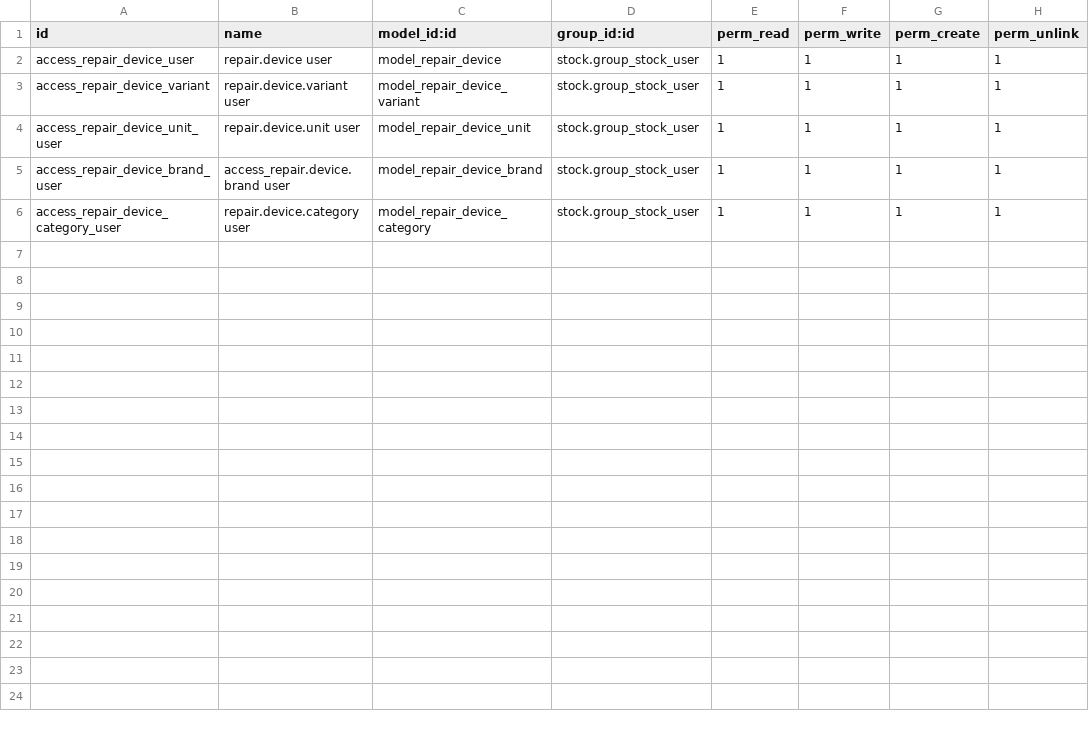
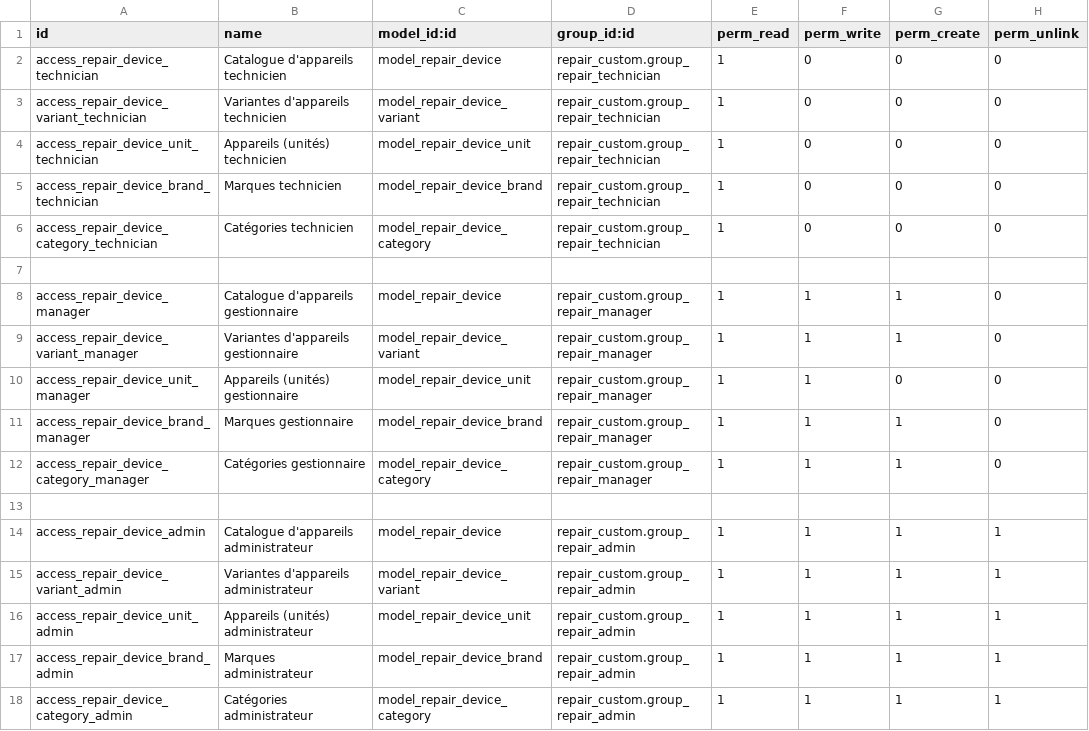
Before and after one commit to 1gosh/custom_addons, a CSV file: repair_devices/security/ir.model.access.csv, drawn as a sheet.

```diff
--- a/repair_devices/security/ir.model.access.csv
+++ b/repair_devices/security/ir.model.access.csv
@@ -1,6 +1,18 @@
 id,name,model_id:id,group_id:id,perm_read,perm_write,perm_create,perm_unlink
-access_repair_device_user,repair.device user,model_repair_device,stock.group_stock_user,1,1,1,1
-access_repair_device_variant,repair.device.variant user,model_repair_device_variant,stock.group_stock_user,1,1,1,1
-access_repair_device_unit_user,repair.device.unit user,model_repair_device_unit,stock.group_stock_user,1,1,1,1
-access_repair_device_brand_user,access_repair.device.brand user,model_repair_device_brand,stock.group_stock_user,1,1,1,1
-access_repair_device_category_user,repair.device.category user,model_repair_device_category,stock.group_stock_user,1,1,1,1
+access_repair_device_technician,Catalogue d'appareils technicien,model_repair_device,repair_custom.group_repair_technician,1,0,0,0
+access_repair_device_variant_technician,Variantes d'appareils technicien,model_repair_device_variant,repair_custom.group_repair_technician,1,0,0,0
+access_repair_device_unit_technician,Appareils (unités) technicien,model_repair_device_unit,repair_custom.group_repair_technician,1,0,0,0
+access_repair_device_brand_technician,Marques technicien,model_repair_device_brand,repair_custom.group_repair_technician,1,0,0,0
+access_repair_device_category_technician,Catégories technicien,model_repair_device_category,repair_custom.group_repair_technician,1,0,0,0
+
+access_repair_device_manager,Catalogue d'appareils gestionnaire,model_repair_device,repair_custom.group_repair_manager,1,1,1,0
+access_repair_device_variant_manager,Variantes d'appareils gestionnaire,model_repair_device_variant,repair_custom.group_repair_manager,1,1,1,0
+access_repair_device_unit_manager,Appareils (unités) gestionnaire,model_repair_device_unit,repair_custom.group_repair_manager,1,1,0,0
+access_repair_device_brand_manager,Marques gestionnaire,model_repair_device_brand,repair_custom.group_repair_manager,1,1,1,0
+access_repair_device_category_manager,Catégories gestionnaire,model_repair_device_category,repair_custom.group_repair_manager,1,1,1,0
+
+access_repair_device_admin,Catalogue d'appareils administrateur,model_repair_device,repair_custom.group_repair_admin,1,1,1,1
+access_repair_device_variant_admin,Variantes d'appareils administrateur,model_repair_device_variant,repair_custom.group_repair_admin,1,1,1,1
+access_repair_device_unit_admin,Appareils (unités) administrateur,model_repair_device_unit,repair_custom.group_repair_admin,1,1,1,1
+access_repair_device_brand_admin,Marques administrateur,model_repair_device_brand,repair_custom.group_repair_admin,1,1,1,1
+access_repair_device_category_admin,Catégories administrateur,model_repair_device_category,repair_custom.group_repair_admin,1,1,1,1
```
Also changed, not shown: repair_custom/security/ir.model.access.csv, 6 other files.
